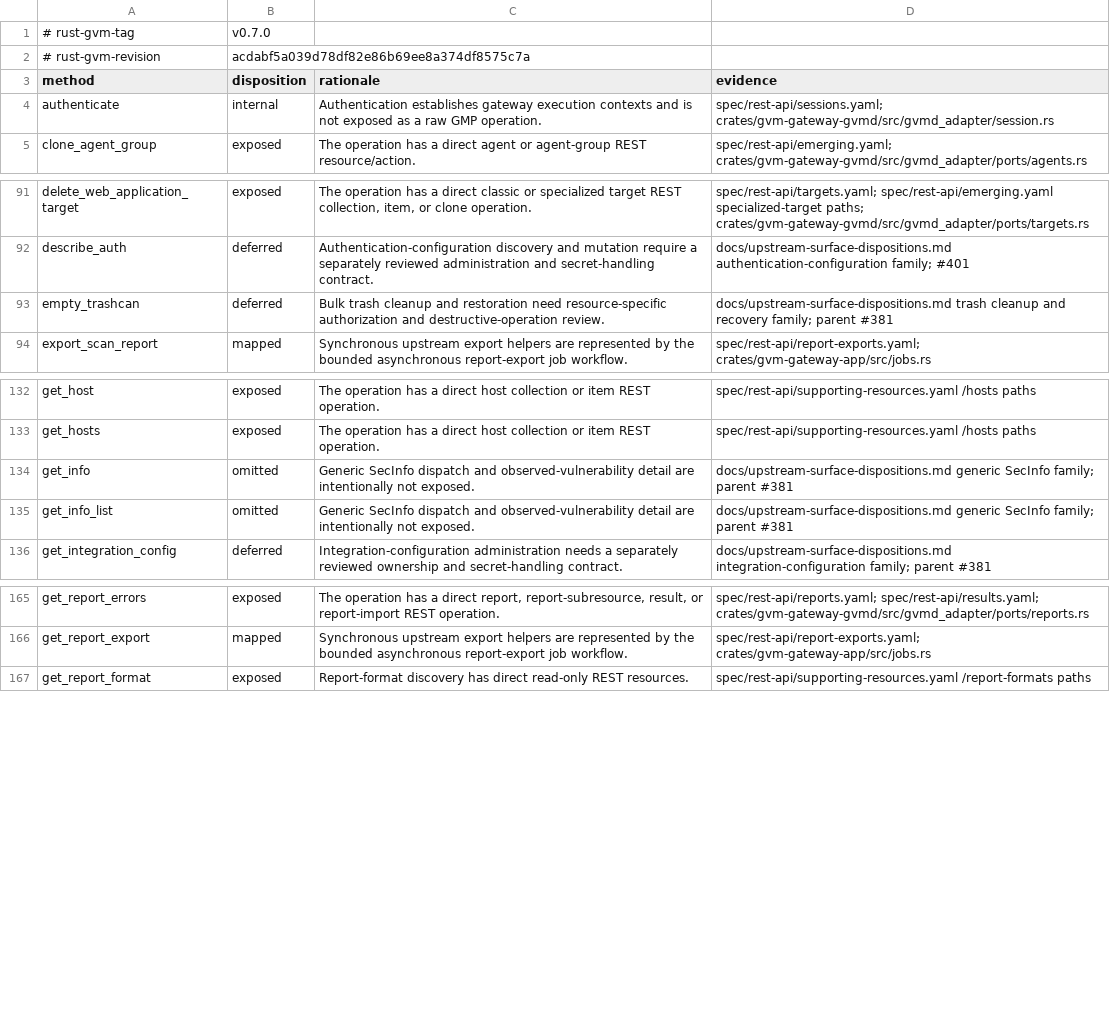
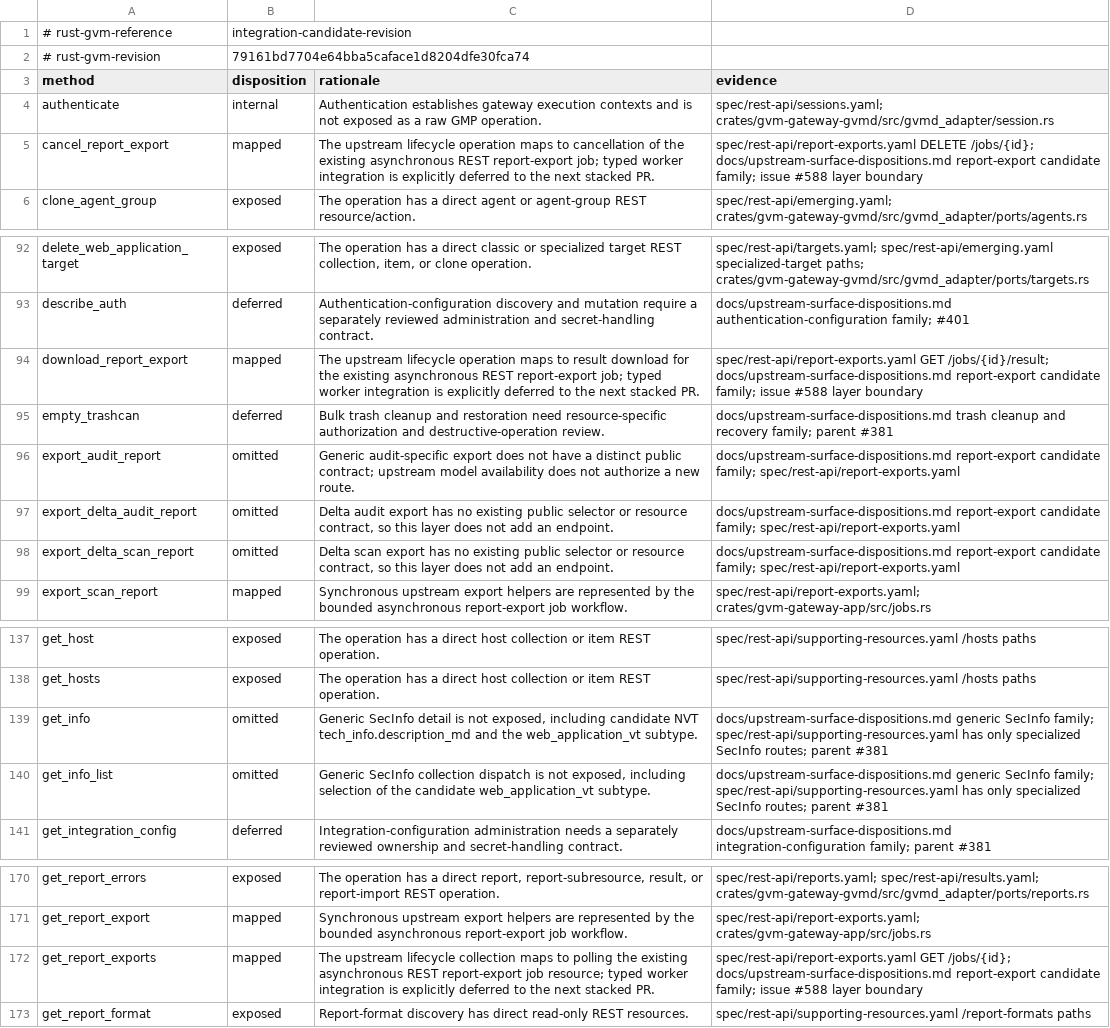
Before and after one commit to greenbone-hive/rust-gvm-api, a TSV file: docs/upstream-surface-dispositions.tsv, drawn as a sheet; only a part is shown, gaps mark what is left out.

Commit message:
feat: align baseline with rust-gvm candidate
Pin the issue #588 integration candidate, reconcile all 267 typed facade methods, and adopt additive support-bundle, result NVT, and catalog NVT fields. Keep the report-export lifecycle implementation for the next stacked change.

Agent: Thoth
Model: gpt-5.6-sol
Thinking: high
Bot-Owner: @llunved

```diff
--- a/docs/upstream-surface-dispositions.tsv
+++ b/docs/upstream-surface-dispositions.tsv
@@ -1,5 +1,6 @@
-# rust-gvm-tag	v0.7.0
-# rust-gvm-revision	acdabf5a039d78df82e86b69ee8a374df8575c7a
+# rust-gvm-reference	integration-candidate-revision
+# rust-gvm-revision	79161bd7704e64bba5caface1d8204dfe30fca74
 method	disposition	rationale	evidence
 authenticate	internal	Authentication establishes gateway execution contexts and is not exposed as a raw GMP operation.	spec/rest-api/sessions.yaml; crates/gvm-gateway-gvmd/src/gvmd_adapter/session.rs
+cancel_report_export	mapped	The upstream lifecycle operation maps to cancellation of the existing asynchronous REST report-export job; typed worker integration is explicitly deferred to the next stacked PR.	spec/rest-api/report-exports.yaml DELETE /jobs/{id}; docs/upstream-surface-dispositions.md report-export candidate family; issue #588 layer boundary
 clone_agent_group	exposed	The operation has a direct agent or agent-group REST resource/action.	spec/rest-api/emerging.yaml; crates/gvm-gateway-gvmd/src/gvmd_adapter/ports/agents.rs
@@ -92,3 +93,7 @@ delete_web_application_target	exposed	The operation has a direct classic or spec
 describe_auth	deferred	Authentication-configuration discovery and mutation require a separately reviewed administration and secret-handling contract.	docs/upstream-surface-dispositions.md authentication-configuration family; #401
+download_report_export	mapped	The upstream lifecycle operation maps to result download for the existing asynchronous REST report-export job; typed worker integration is explicitly deferred to the next stacked PR.	spec/rest-api/report-exports.yaml GET /jobs/{id}/result; docs/upstream-surface-dispositions.md report-export candidate family; issue #588 layer boundary
 empty_trashcan	deferred	Bulk trash cleanup and restoration need resource-specific authorization and destructive-operation review.	docs/upstream-surface-dispositions.md trash cleanup and recovery family; parent #381
+export_audit_report	omitted	Generic audit-specific export does not have a distinct public contract; upstream model availability does not authorize a new route.	docs/upstream-surface-dispositions.md report-export candidate family; spec/rest-api/report-exports.yaml
+export_delta_audit_report	omitted	Delta audit export has no existing public selector or resource contract, so this layer does not add an endpoint.	docs/upstream-surface-dispositions.md report-export candidate family; spec/rest-api/report-exports.yaml
+export_delta_scan_report	omitted	Delta scan export has no existing public selector or resource contract, so this layer does not add an endpoint.	docs/upstream-surface-dispositions.md report-export candidate family; spec/rest-api/report-exports.yaml
 export_scan_report	mapped	Synchronous upstream export helpers are represented by the bounded asynchronous report-export job workflow.	spec/rest-api/report-exports.yaml; crates/gvm-gateway-app/src/jobs.rs
@@ -133,4 +138,4 @@ get_host	exposed	The operation has a direct host collection or item REST operati
 get_hosts	exposed	The operation has a direct host collection or item REST operation.	spec/rest-api/supporting-resources.yaml /hosts paths
-get_info	omitted	Generic SecInfo dispatch and observed-vulnerability detail are intentionally not exposed.	docs/upstream-surface-dispositions.md generic SecInfo family; parent #381
-get_info_list	omitted	Generic SecInfo dispatch and observed-vulnerability detail are intentionally not exposed.	docs/upstream-surface-dispositions.md generic SecInfo family; parent #381
+get_info	omitted	Generic SecInfo detail is not exposed, including candidate NVT tech_info.description_md and the web_application_vt subtype.	docs/upstream-surface-dispositions.md generic SecInfo family; spec/rest-api/supporting-resources.yaml has only specialized SecInfo routes; parent #381
+get_info_list	omitted	Generic SecInfo collection dispatch is not exposed, including selection of the candidate web_application_vt subtype.	docs/upstream-surface-dispositions.md generic SecInfo family; spec/rest-api/supporting-resources.yaml has only specialized SecInfo routes; parent #381
 get_integration_config	deferred	Integration-configuration administration needs a separately reviewed ownership and secret-handling contract.	docs/upstream-surface-dispositions.md integration-configuration family; parent #381
@@ -166,2 +171,3 @@ get_report_errors	exposed	The operation has a direct report, report-subresource,
 get_report_export	mapped	Synchronous upstream export helpers are represented by the bounded asynchronous report-export job workflow.	spec/rest-api/report-exports.yaml; crates/gvm-gateway-app/src/jobs.rs
+get_report_exports	mapped	The upstream lifecycle collection maps to polling the existing asynchronous REST report-export job resource; typed worker integration is explicitly deferred to the next stacked PR.	spec/rest-api/report-exports.yaml GET /jobs/{id}; docs/upstream-surface-dispositions.md report-export candidate family; issue #588 layer boundary
 get_report_format	exposed	Report-format discovery has direct read-only REST resources.	spec/rest-api/supporting-resources.yaml /report-formats paths
```
Also changed, not shown: 28 other files.
